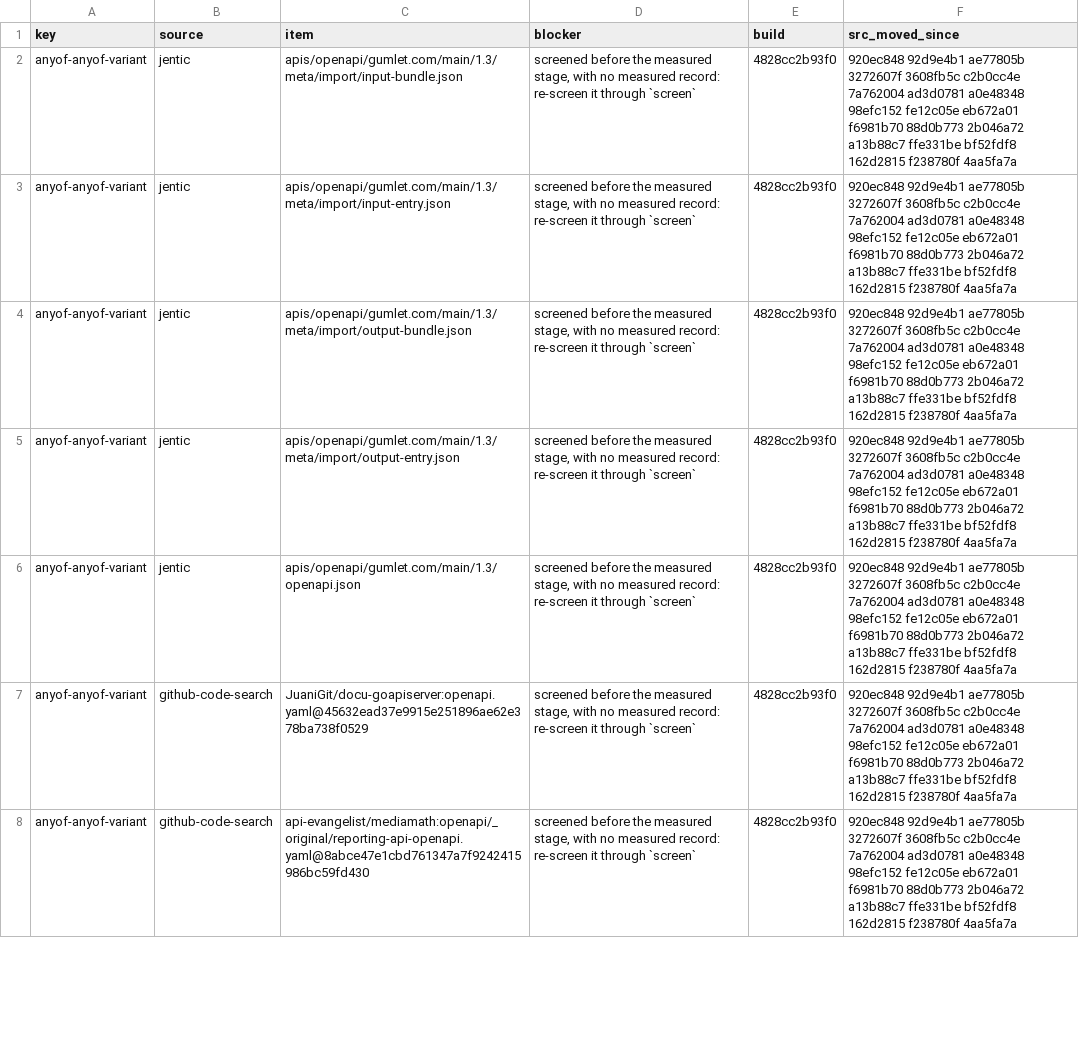
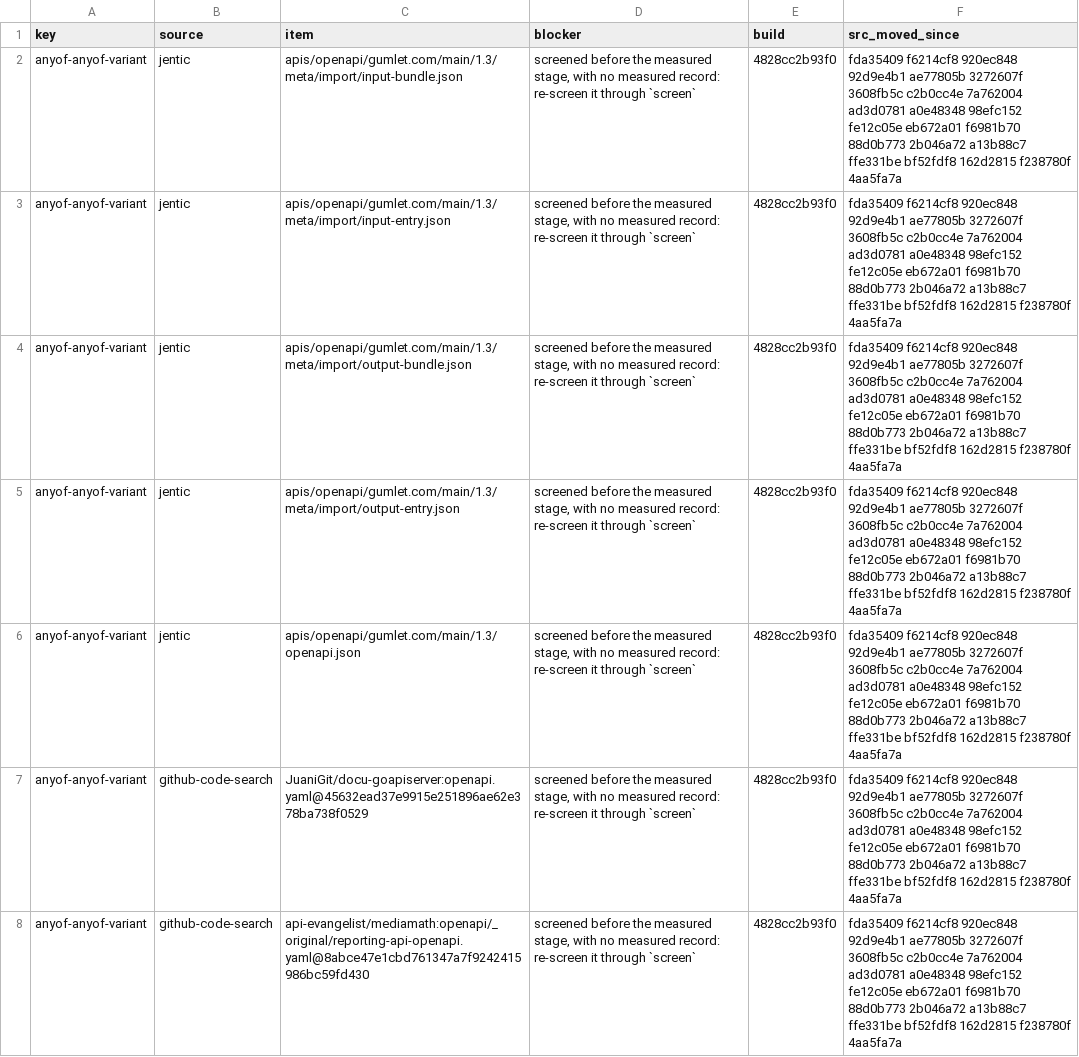
Before and after one commit to nickderobertis/crozier, a TSV file: docs/openapi-surface/golden-reach-witnesses/outstanding.tsv, drawn as a sheet; only a part is shown; the diff covers the shown part only.

```diff
--- a/docs/openapi-surface/golden-reach-witnesses/outstanding.tsv
+++ b/docs/openapi-surface/golden-reach-witnesses/outstanding.tsv
@@ -1,8 +1,8 @@
 key	source	item	blocker	build	src_moved_since
-anyof-anyof-variant	jentic	apis/openapi/gumlet.com/main/1.3/meta/import/input-bundle.json	screened before the measured stage, with no measured record: re-screen it through `screen`	4828cc2b93f0	920ec848 92d9e4b1 ae77805b 3272607f 3608fb5c c2b0cc4e 7a762004 ad3d0781 a0e48348 98efc152 fe12c05e eb672a01 f6981b70 88d0b773 2b046a72 a13b88c7 ffe331be bf52fdf8 162d2815 f238780f 4aa5fa7a
-anyof-anyof-variant	jentic	apis/openapi/gumlet.com/main/1.3/meta/import/input-entry.json	screened before the measured stage, with no measured record: re-screen it through `screen`	4828cc2b93f0	920ec848 92d9e4b1 ae77805b 3272607f 3608fb5c c2b0cc4e 7a762004 ad3d0781 a0e48348 98efc152 fe12c05e eb672a01 f6981b70 88d0b773 2b046a72 a13b88c7 ffe331be bf52fdf8 162d2815 f238780f 4aa5fa7a
-anyof-anyof-variant	jentic	apis/openapi/gumlet.com/main/1.3/meta/import/output-bundle.json	screened before the measured stage, with no measured record: re-screen it through `screen`	4828cc2b93f0	920ec848 92d9e4b1 ae77805b 3272607f 3608fb5c c2b0cc4e 7a762004 ad3d0781 a0e48348 98efc152 fe12c05e eb672a01 f6981b70 88d0b773 2b046a72 a13b88c7 ffe331be bf52fdf8 162d2815 f238780f 4aa5fa7a
-anyof-anyof-variant	jentic	apis/openapi/gumlet.com/main/1.3/meta/import/output-entry.json	screened before the measured stage, with no measured record: re-screen it through `screen`	4828cc2b93f0	920ec848 92d9e4b1 ae77805b 3272607f 3608fb5c c2b0cc4e 7a762004 ad3d0781 a0e48348 98efc152 fe12c05e eb672a01 f6981b70 88d0b773 2b046a72 a13b88c7 ffe331be bf52fdf8 162d2815 f238780f 4aa5fa7a
-anyof-anyof-variant	jentic	apis/openapi/gumlet.com/main/1.3/openapi.json	screened before the measured stage, with no measured record: re-screen it through `screen`	4828cc2b93f0	920ec848 92d9e4b1 ae77805b 3272607f 3608fb5c c2b0cc4e 7a762004 ad3d0781 a0e48348 98efc152 fe12c05e eb672a01 f6981b70 88d0b773 2b046a72 a13b88c7 ffe331be bf52fdf8 162d2815 f238780f 4aa5fa7a
-anyof-anyof-variant	github-code-search	JuaniGit/docu-goapiserver:openapi.yaml@45632ead37e9915e251896ae62e378ba738f0529	screened before the measured stage, with no measured record: re-screen it through `screen`	4828cc2b93f0	920ec848 92d9e4b1 ae77805b 3272607f 3608fb5c c2b0cc4e 7a762004 ad3d0781 a0e48348 98efc152 fe12c05e eb672a01 f6981b70 88d0b773 2b046a72 a13b88c7 ffe331be bf52fdf8 162d2815 f238780f 4aa5fa7a
-anyof-anyof-variant	github-code-search	api-evangelist/mediamath:openapi/_original/reporting-api-openapi.yaml@8abce47e1cbd761347a7f9242415986bc59fd430	screened before the measured stage, with no measured record: re-screen it through `screen`	4828cc2b93f0	920ec848 92d9e4b1 ae77805b 3272607f 3608fb5c c2b0cc4e 7a762004 ad3d0781 a0e48348 98efc152 fe12c05e eb672a01 f6981b70 88d0b773 2b046a72 a13b88c7 ffe331be bf52fdf8 162d2815 f238780f 4aa5fa7a
+anyof-anyof-variant	jentic	apis/openapi/gumlet.com/main/1.3/meta/import/input-bundle.json	screened before the measured stage, with no measured record: re-screen it through `screen`	4828cc2b93f0	fda35409 f6214cf8 920ec848 92d9e4b1 ae77805b 3272607f 3608fb5c c2b0cc4e 7a762004 ad3d0781 a0e48348 98efc152 fe12c05e eb672a01 f6981b70 88d0b773 2b046a72 a13b88c7 ffe331be bf52fdf8 162d2815 f238780f 4aa5fa7a
+anyof-anyof-variant	jentic	apis/openapi/gumlet.com/main/1.3/meta/import/input-entry.json	screened before the measured stage, with no measured record: re-screen it through `screen`	4828cc2b93f0	fda35409 f6214cf8 920ec848 92d9e4b1 ae77805b 3272607f 3608fb5c c2b0cc4e 7a762004 ad3d0781 a0e48348 98efc152 fe12c05e eb672a01 f6981b70 88d0b773 2b046a72 a13b88c7 ffe331be bf52fdf8 162d2815 f238780f 4aa5fa7a
+anyof-anyof-variant	jentic	apis/openapi/gumlet.com/main/1.3/meta/import/output-bundle.json	screened before the measured stage, with no measured record: re-screen it through `screen`	4828cc2b93f0	fda35409 f6214cf8 920ec848 92d9e4b1 ae77805b 3272607f 3608fb5c c2b0cc4e 7a762004 ad3d0781 a0e48348 98efc152 fe12c05e eb672a01 f6981b70 88d0b773 2b046a72 a13b88c7 ffe331be bf52fdf8 162d2815 f238780f 4aa5fa7a
+anyof-anyof-variant	jentic	apis/openapi/gumlet.com/main/1.3/meta/import/output-entry.json	screened before the measured stage, with no measured record: re-screen it through `screen`	4828cc2b93f0	fda35409 f6214cf8 920ec848 92d9e4b1 ae77805b 3272607f 3608fb5c c2b0cc4e 7a762004 ad3d0781 a0e48348 98efc152 fe12c05e eb672a01 f6981b70 88d0b773 2b046a72 a13b88c7 ffe331be bf52fdf8 162d2815 f238780f 4aa5fa7a
+anyof-anyof-variant	jentic	apis/openapi/gumlet.com/main/1.3/openapi.json	screened before the measured stage, with no measured record: re-screen it through `screen`	4828cc2b93f0	fda35409 f6214cf8 920ec848 92d9e4b1 ae77805b 3272607f 3608fb5c c2b0cc4e 7a762004 ad3d0781 a0e48348 98efc152 fe12c05e eb672a01 f6981b70 88d0b773 2b046a72 a13b88c7 ffe331be bf52fdf8 162d2815 f238780f 4aa5fa7a
+anyof-anyof-variant	github-code-search	JuaniGit/docu-goapiserver:openapi.yaml@45632ead37e9915e251896ae62e378ba738f0529	screened before the measured stage, with no measured record: re-screen it through `screen`	4828cc2b93f0	fda35409 f6214cf8 920ec848 92d9e4b1 ae77805b 3272607f 3608fb5c c2b0cc4e 7a762004 ad3d0781 a0e48348 98efc152 fe12c05e eb672a01 f6981b70 88d0b773 2b046a72 a13b88c7 ffe331be bf52fdf8 162d2815 f238780f 4aa5fa7a
+anyof-anyof-variant	github-code-search	api-evangelist/mediamath:openapi/_original/reporting-api-openapi.yaml@8abce47e1cbd761347a7f9242415986bc59fd430	screened before the measured stage, with no measured record: re-screen it through `screen`	4828cc2b93f0	fda35409 f6214cf8 920ec848 92d9e4b1 ae77805b 3272607f 3608fb5c c2b0cc4e 7a762004 ad3d0781 a0e48348 98efc152 fe12c05e eb672a01 f6981b70 88d0b773 2b046a72 a13b88c7 ffe331be bf52fdf8 162d2815 f238780f 4aa5fa7a
```
Also changed, not shown: 163 edited cells elsewhere in this file, 3 other files.
